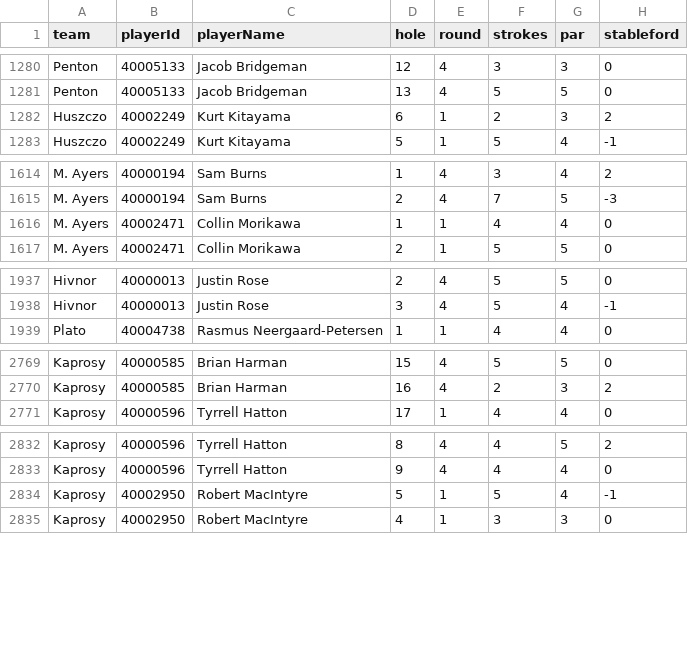
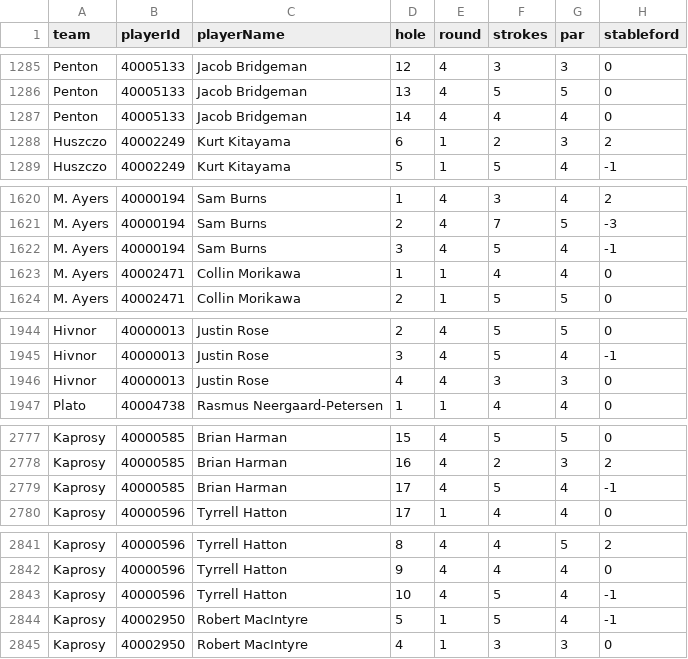
Before and after one commit to BrewingTB/Mastayers26, a CSV file: data/dataset.csv, drawn as a sheet; only a part is shown, gaps mark what is left out; the diff covers the shown part only.

```diff
--- a/data/dataset.csv
+++ b/data/dataset.csv
@@ -1281,2 +1286,3 @@ Penton,40005133,Jacob Bridgeman,12,4,3,3,0
 Penton,40005133,Jacob Bridgeman,13,4,5,5,0
+Penton,40005133,Jacob Bridgeman,14,4,4,4,0
 Huszczo,40002249,Kurt Kitayama,6,1,2,3,2
@@ -1615,2 +1621,3 @@ M. Ayers,40000194,Sam Burns,1,4,3,4,2
 M. Ayers,40000194,Sam Burns,2,4,7,5,-3
+M. Ayers,40000194,Sam Burns,3,4,5,4,-1
 M. Ayers,40002471,Collin Morikawa,1,1,4,4,0
@@ -1938,2 +1945,3 @@ Hivnor,40000013,Justin Rose,2,4,5,5,0
 Hivnor,40000013,Justin Rose,3,4,5,4,-1
+Hivnor,40000013,Justin Rose,4,4,3,3,0
 Plato,40004738,Rasmus Neergaard-Petersen,1,1,4,4,0
@@ -2770,2 +2778,3 @@ Kaprosy,40000585,Brian Harman,15,4,5,5,0
 Kaprosy,40000585,Brian Harman,16,4,2,3,2
+Kaprosy,40000585,Brian Harman,17,4,5,4,-1
 Kaprosy,40000596,Tyrrell Hatton,17,1,4,4,0
@@ -2833,2 +2842,3 @@ Kaprosy,40000596,Tyrrell Hatton,8,4,4,5,2
 Kaprosy,40000596,Tyrrell Hatton,9,4,4,4,0
+Kaprosy,40000596,Tyrrell Hatton,10,4,5,4,-1
 Kaprosy,40002950,Robert MacIntyre,5,1,5,4,-1
```
Also changed, not shown: 16 added rows elsewhere in this file, 3 other files.
